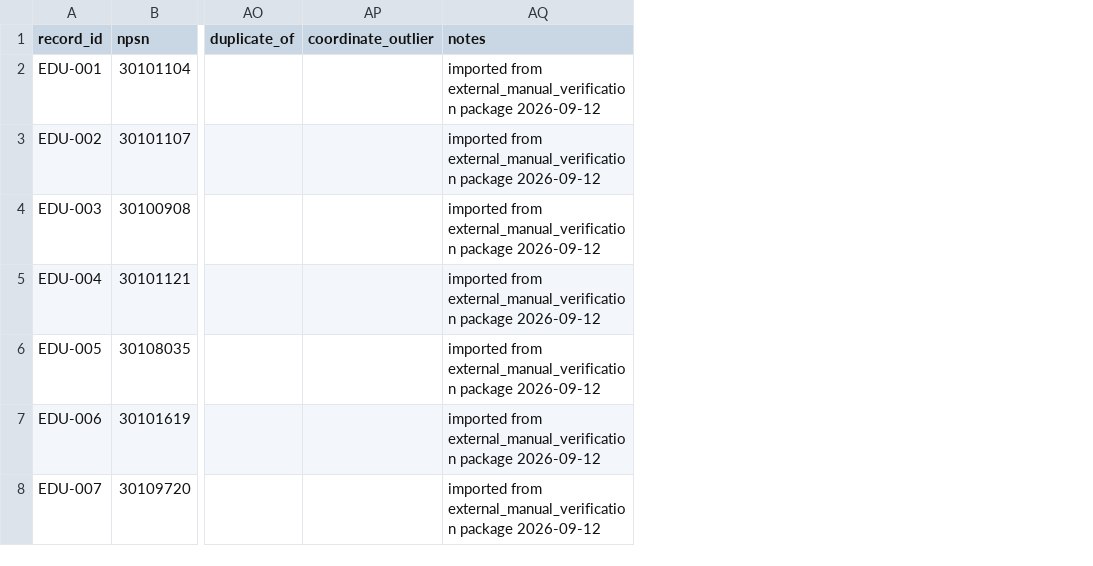
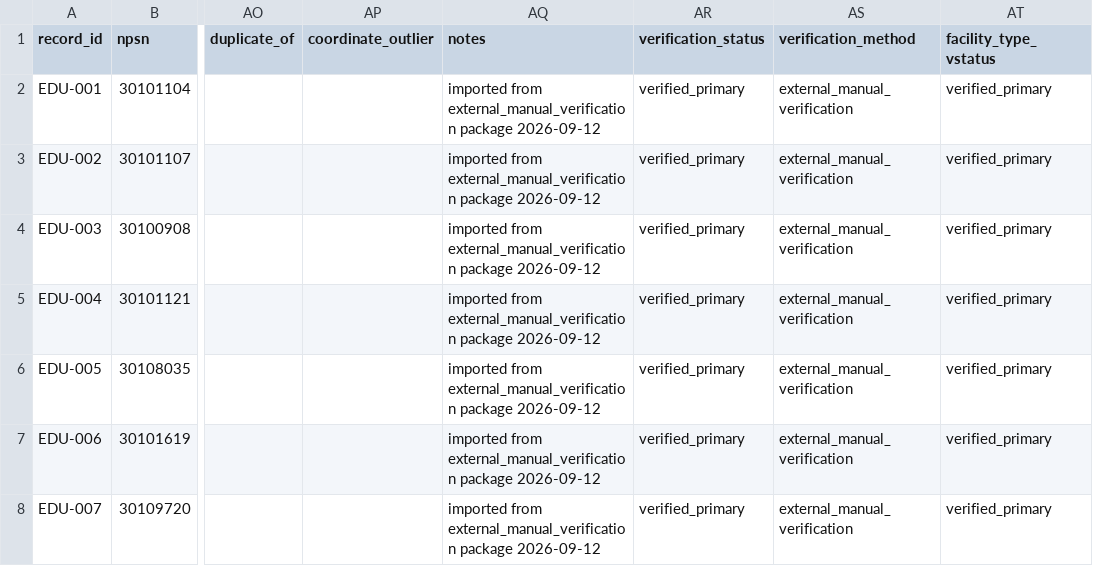
Before and after one commit to zhhraid/plts-karhutla, a CSV file: data/interim/education_facilities.csv, drawn as a sheet; only a part is shown, gaps mark what is left out; the diff names each change by its address in the sheet, - before the commit and + after, or states it on an @@ line.

```diff
--- a/data/interim/education_facilities.csv
+++ b/data/interim/education_facilities.csv
+column AR (verification_status), rows 2-8: all verified_primary
+column AS (verification_method), rows 2-8: all external_manual_verification
+column AT (facility_type_vstatus), rows 2-8: all verified_primary
```
Also changed, not shown: data/interim/hazard_observations.csv, data/interim/health_facilities.csv, 24 other files.
